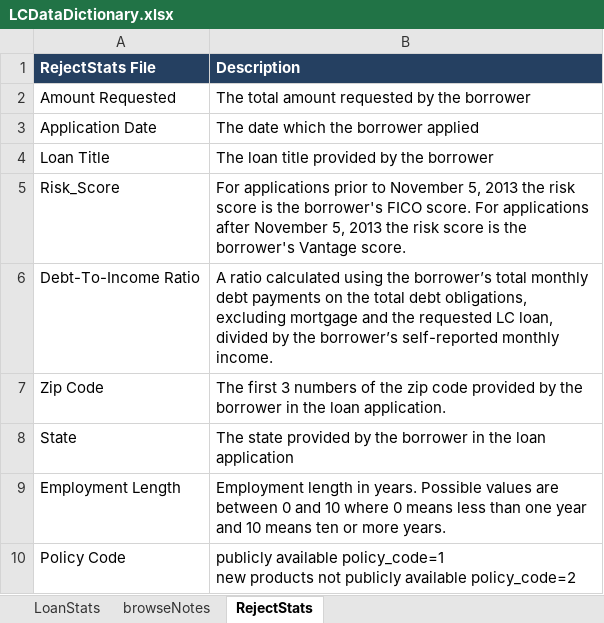
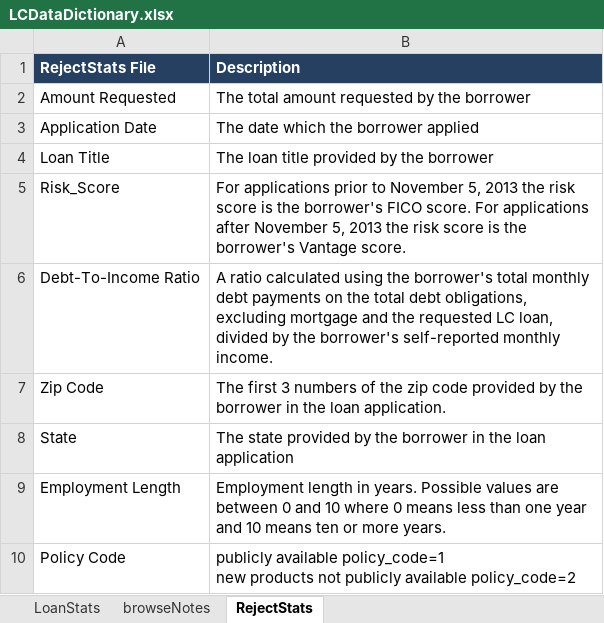
Before and after one commit to Vchobu/Hackathon-301-2, an Excel workbook: LCDataDictionary.xlsx, sheet RejectStats, drawn as a sheet; values as stored, in another font and other column widths than the file's, no borders; the diff names each change by its address in the sheet, - before the commit and + after, or states it on an @@ line.

```diff
--- a/LCDataDictionary.xlsx (sheet RejectStats)
+++ b/LCDataDictionary.xlsx (sheet RejectStats)
-B6 (Description): …using the borrower’s total monthly debt payments on the total debt obligations, excluding mortgage and the requested LC loan, divided by the borrower’s self-reported monthly…
+B6 (Description): …using the borrower's total monthly debt payments on the total debt obligations, excluding mortgage and the requested LC loan, divided by the borrower's self-reported monthly…
```
Also changed, not shown: sheet LoanStats, sheet browseNotes.
